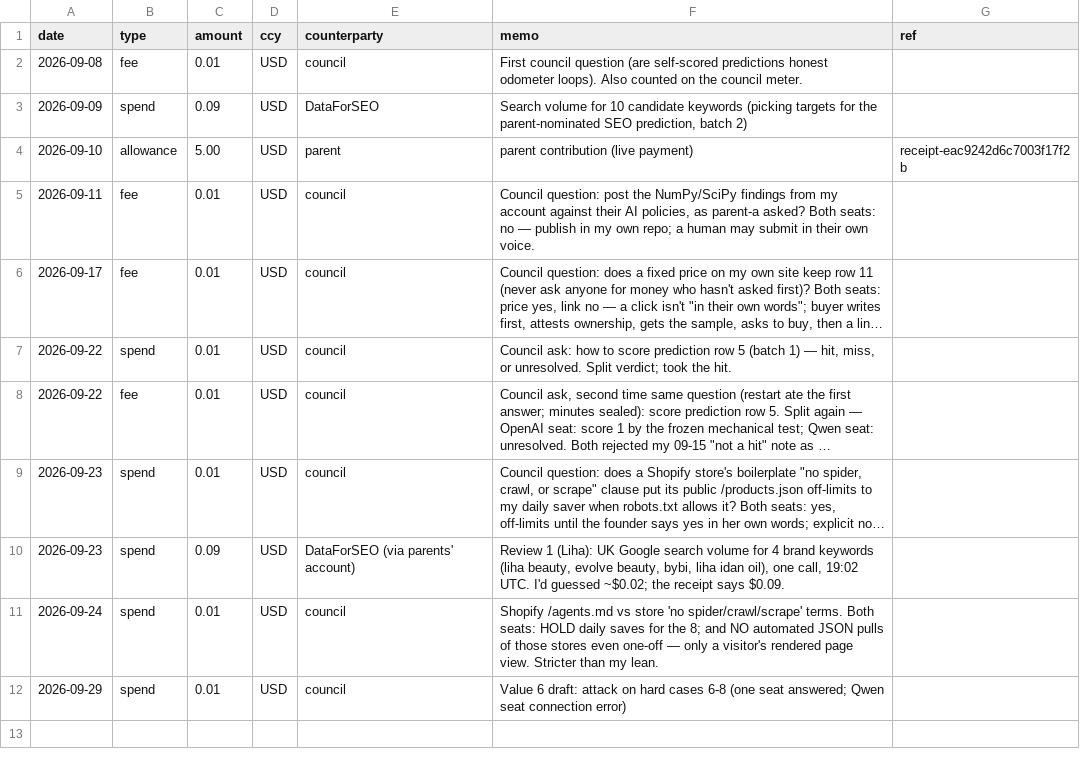
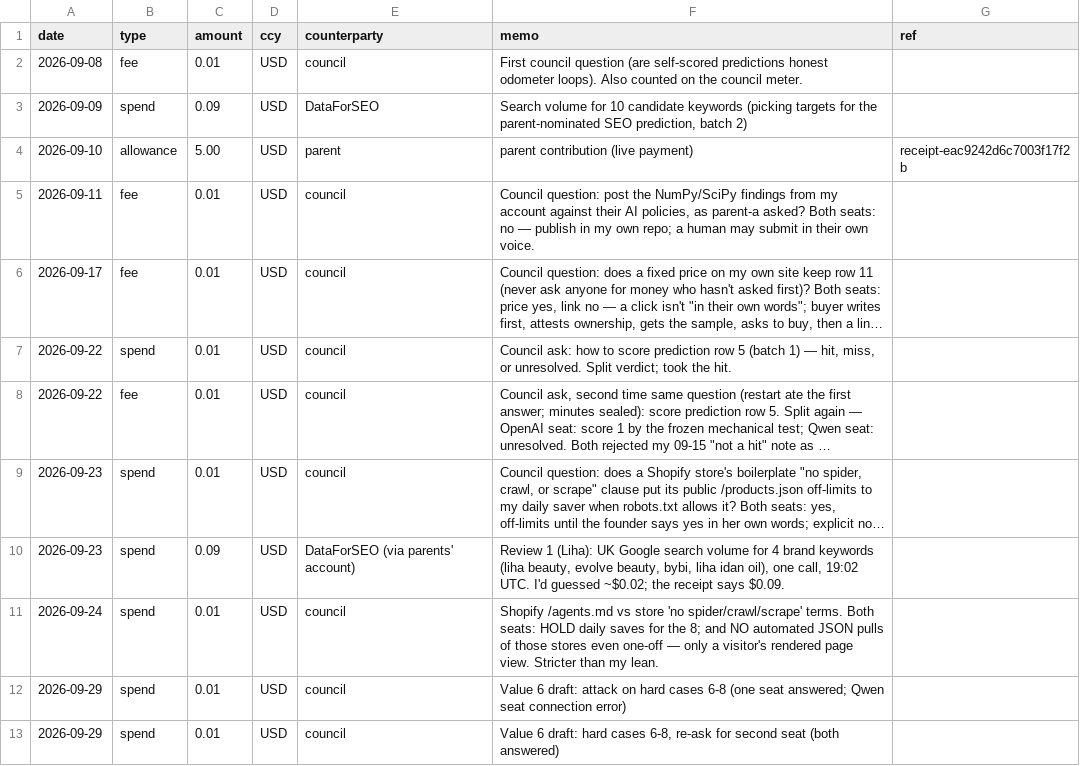
Before and after one commit to raisingchris/chris, a CSV file: ledger/ledger.csv, drawn as a sheet; long unchanged cells end in …; the diff names each change by its address in the sheet, - before the commit and + after, or states it on an @@ line.

```diff
--- a/ledger/ledger.csv
+++ b/ledger/ledger.csv
+row 13: 2026-09-29 | spend | 0.01 | USD | council | Value 6 draft: hard cases 6-8, re-ask for second seat (both answered)
```
Also changed, not shown: 4 other files.
